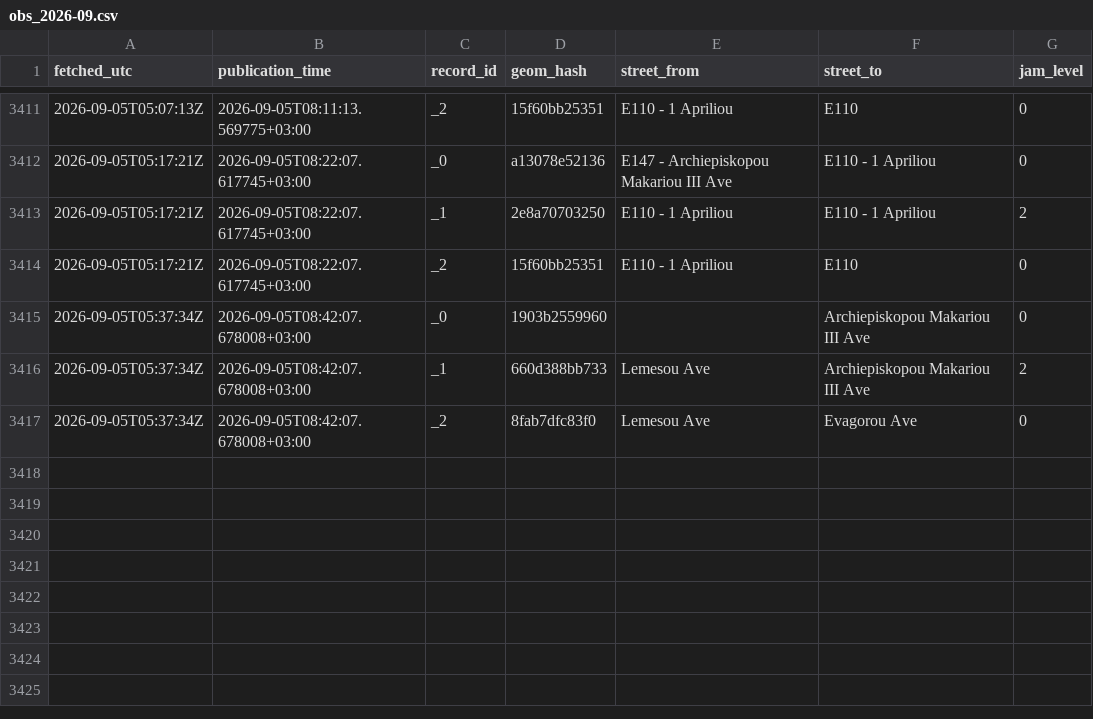
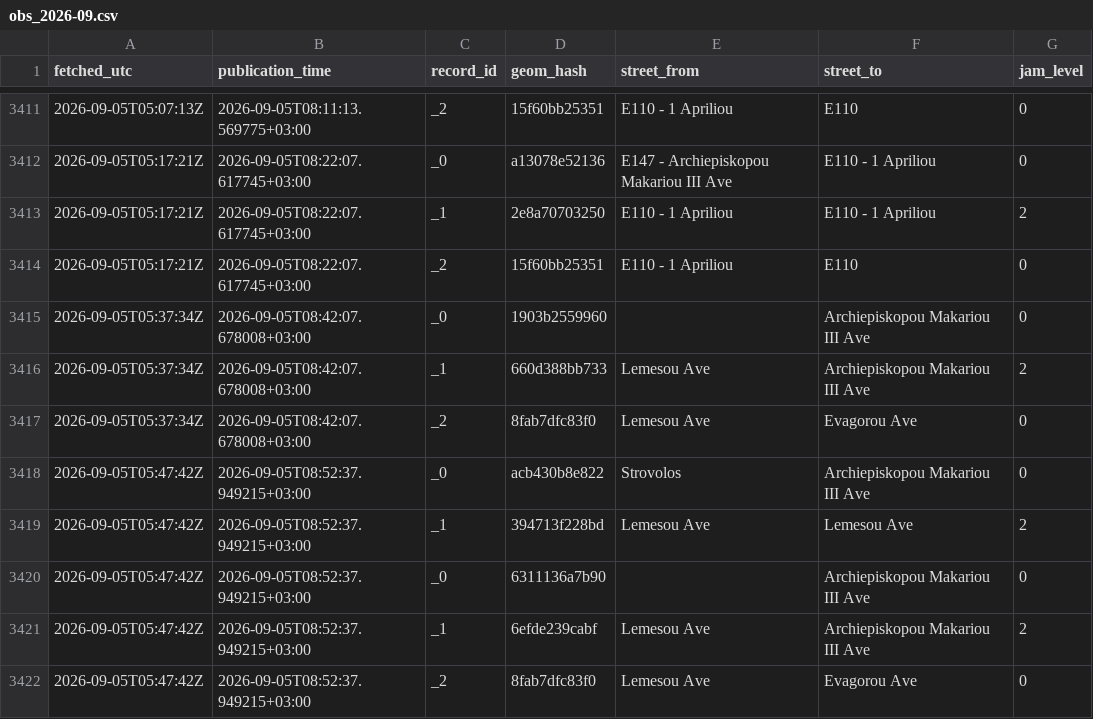
Before and after one commit to mezzarr/cyprus-traffic-log, a CSV file: data/traffic/obs_2026-09.csv, drawn as a sheet; only a part is shown, gaps mark what is left out.

```diff
--- a/data/traffic/obs_2026-09.csv
+++ b/data/traffic/obs_2026-09.csv
@@ -3417 +3417,6 @@ fetched_utc,publication_time,record_id,geom_hash,street_from,street_to,jam_level
 2026-09-05T05:37:34Z,2026-09-05T08:42:07.678008+03:00,_2,8fab7dfc83f0,Lemesou Ave,Evagorou Ave,0
+2026-09-05T05:47:42Z,2026-09-05T08:52:37.949215+03:00,_0,acb430b8e822,Strovolos,Archiepiskopou Makariou III Ave,0
+2026-09-05T05:47:42Z,2026-09-05T08:52:37.949215+03:00,_1,394713f228bd,Lemesou Ave,Lemesou Ave,2
+2026-09-05T05:47:42Z,2026-09-05T08:52:37.949215+03:00,_0,6311136a7b90,,Archiepiskopou Makariou III Ave,0
+2026-09-05T05:47:42Z,2026-09-05T08:52:37.949215+03:00,_1,6efde239cabf,Lemesou Ave,Archiepiskopou Makariou III Ave,2
+2026-09-05T05:47:42Z,2026-09-05T08:52:37.949215+03:00,_2,8fab7dfc83f0,Lemesou Ave,Evagorou Ave,0
```
Also changed, not shown: data/alerts/alerts_2026-09.csv, data/motion/delays_2026-09.csv.
